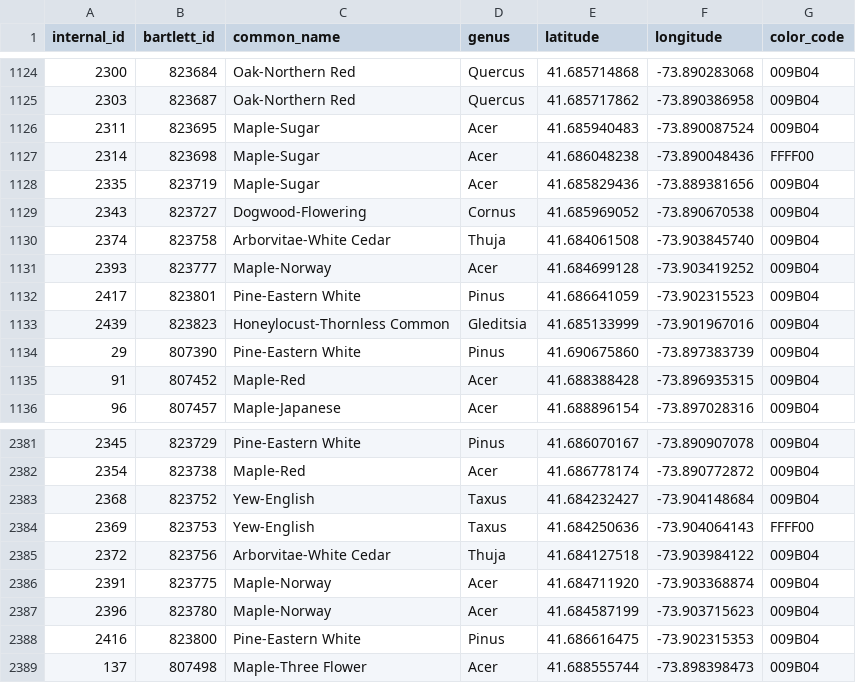
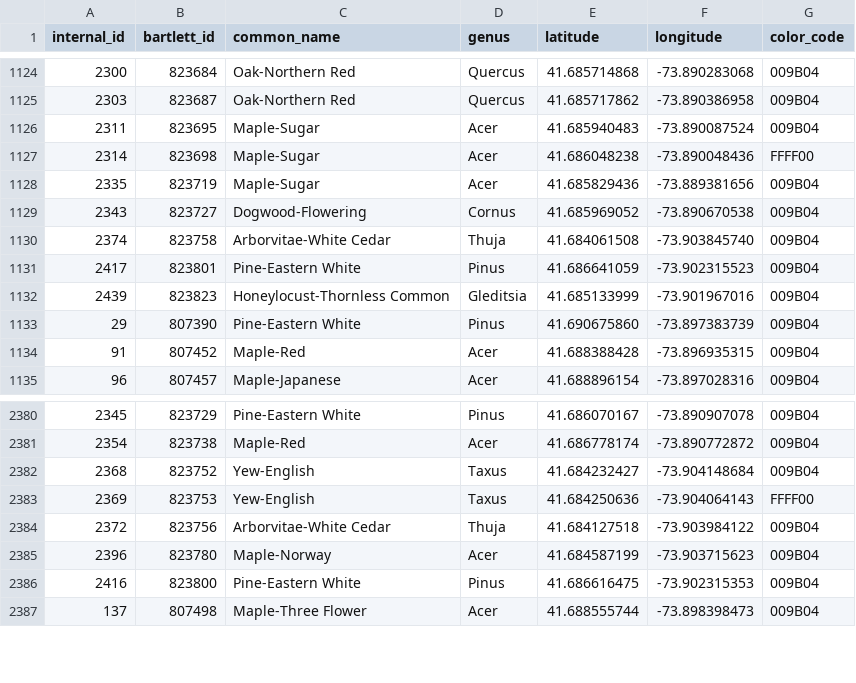
Before and after one commit to davdgreen/vassar-tree-map, a CSV file: vassar_arboretum.csv, drawn as a sheet; only a part is shown, gaps mark what is left out; the diff names each change by its address in the sheet, - before the commit and + after, or states it on an @@ line.

```diff
--- a/vassar_arboretum.csv
+++ b/vassar_arboretum.csv
-row 1131: 2393 | 823777 | Maple-Norway | Acer | 41.684699128 | -73.903419252 | 009B04
-row 2386: 2391 | 823775 | Maple-Norway | Acer | 41.684711920 | -73.903368874 | 009B04
```
Also changed, not shown: 3 other files.
